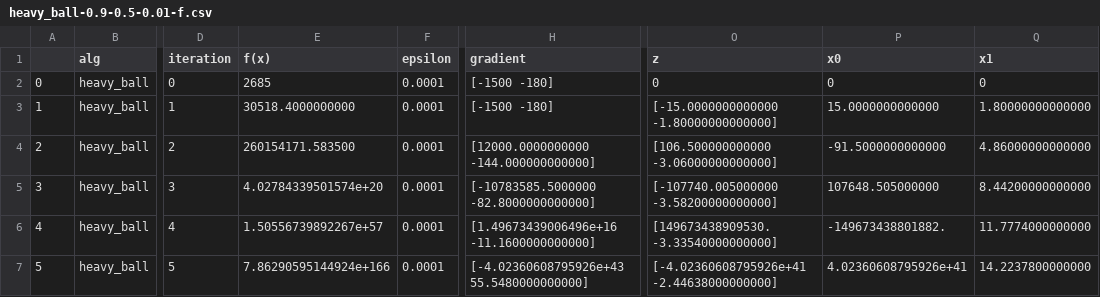
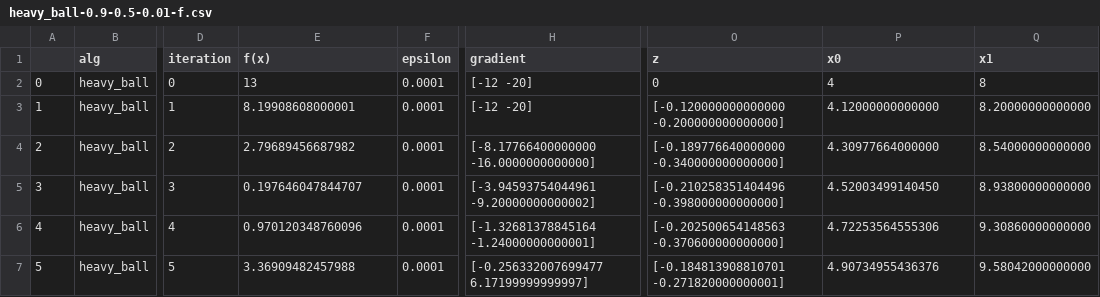
Before and after one commit to Neimhin/msc, a CSV file: optimisation/4/exp/heavy_ball-0.9-0.5-0.01-f.csv, drawn as a sheet; only a part is shown, gaps mark what is left out; the diff covers the shown part only; the diff names each change by its address in the sheet, - before the commit and + after, or states it on an @@ line.

```diff
--- a/optimisation/4/exp/heavy_ball-0.9-0.5-0.01-f.csv
+++ b/optimisation/4/exp/heavy_ball-0.9-0.5-0.01-f.csv
-E2 (f(x)): 2685
+E2 (f(x)): 13
-H2:H3 (gradient): [-1500 -180]
+H2:H3 (gradient): [-12 -20]
-P2 (x0): 0
+P2 (x0): 4
-Q2 (x1): 0
+Q2 (x1): 8
-E3 (f(x)): 30518.4000000000
+E3 (f(x)): 8.19908608000001
-O3 (z): [-15.0000000000000 -1.80000000000000]
+O3 (z): [-0.120000000000000 -0.200000000000000]
-P3 (x0): 15.0000000000000
+P3 (x0): 4.12000000000000
-Q3 (x1): 1.80000000000000
+Q3 (x1): 8.20000000000000
-E4 (f(x)): 260154171.583500
+E4 (f(x)): 2.79689456687982
-H4 (gradient): [12000.0000000000 -144.000000000000]
+H4 (gradient): [-8.17766400000000 -16.0000000000000]
-O4 (z): [106.500000000000 -3.06000000000000]
+O4 (z): [-0.189776640000000 -0.340000000000000]
-P4 (x0): -91.5000000000000
+P4 (x0): 4.30977664000000
-Q4 (x1): 4.86000000000000
+Q4 (x1): 8.54000000000000
-E5 (f(x)): 4.02784339501574e+20
+E5 (f(x)): 0.197646047844707
-H5 (gradient): [-10783585.5000000 -82.8000000000000]
+H5 (gradient): [-3.94593754044961 -9.20000000000002]
-O5 (z): [-107740.005000000 -3.58200000000000]
+O5 (z): [-0.210258351404496 -0.398000000000000]
-P5 (x0): 107648.505000000
+P5 (x0): 4.52003499140450
-Q5 (x1): 8.44200000000000
+Q5 (x1): 8.93800000000000
-E6 (f(x)): 1.50556739892267e+57
+E6 (f(x)): 0.970120348760096
-H6 (gradient): [1.49673439006496e+16 -11.1600000000000]
+H6 (gradient): [-1.32681378845164 -1.24000000000001]
-O6 (z): [149673438909530. -3.33540000000000]
+O6 (z): [-0.202500654148563 -0.370600000000000]
-P6 (x0): -149673438801882.
+P6 (x0): 4.72253564555306
-Q6 (x1): 11.7774000000000
+Q6 (x1): 9.30860000000000
-E7 (f(x)): 7.86290595144924e+166
+E7 (f(x)): 3.36909482457988
-H7 (gradient): [-4.02360608795926e+43 55.5480000000000]
+H7 (gradient): [-0.256332007699477 6.17199999999997]
-O7 (z): [-4.02360608795926e+41 -2.44638000000000]
+O7 (z): [-0.184813908810701 -0.271820000000001]
-P7 (x0): 4.02360608795926e+41
+P7 (x0): 4.90734955436376
-Q7 (x1): 14.2237800000000
+Q7 (x1): 9.58042000000000
```
Also changed, not shown: 5 added rows and 15 edited cells elsewhere in this file, optimisation/4/exp/heavy_ball-0.25-0.5-0.1-f.csv, optimisation/4/exp/heavy_ball-0.25-0.5-0.1-g.csv, 47 other files.
